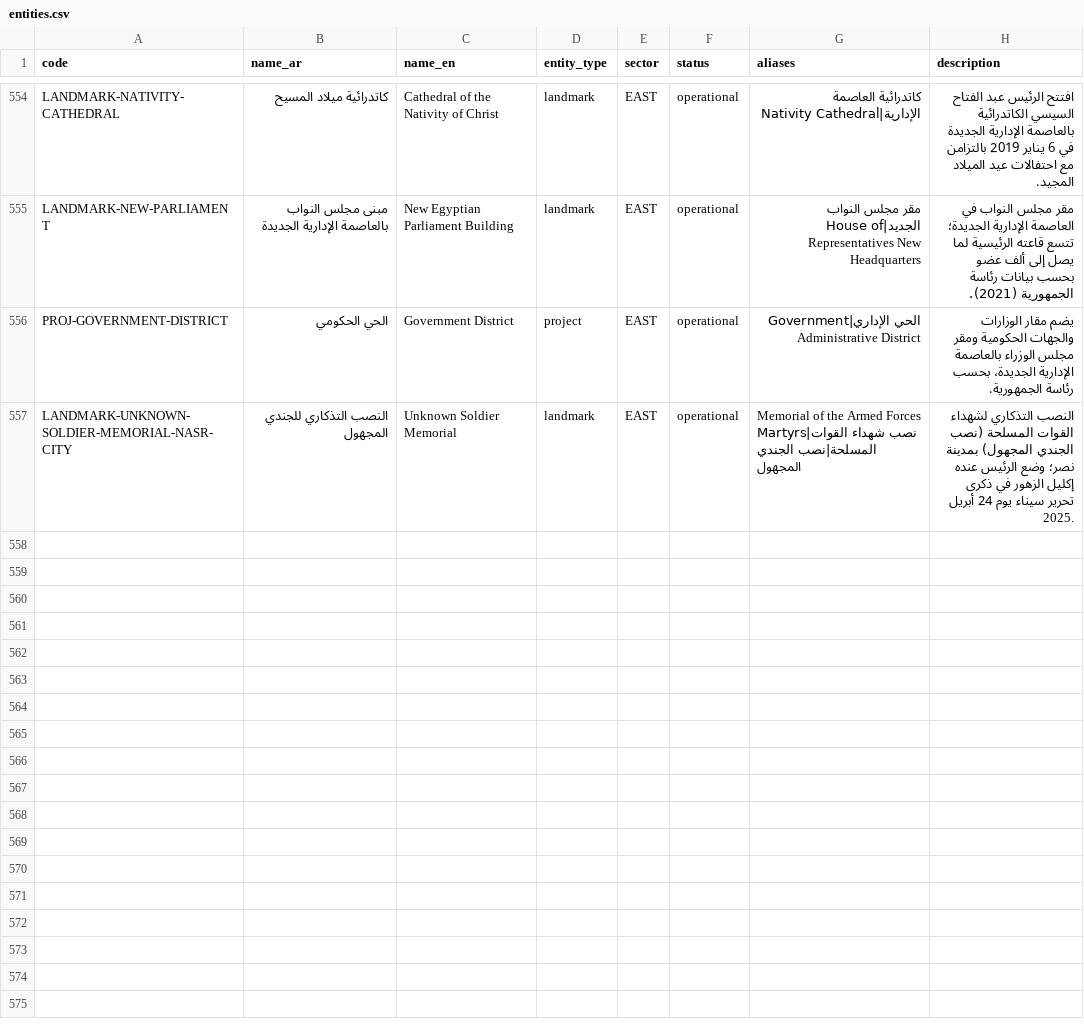
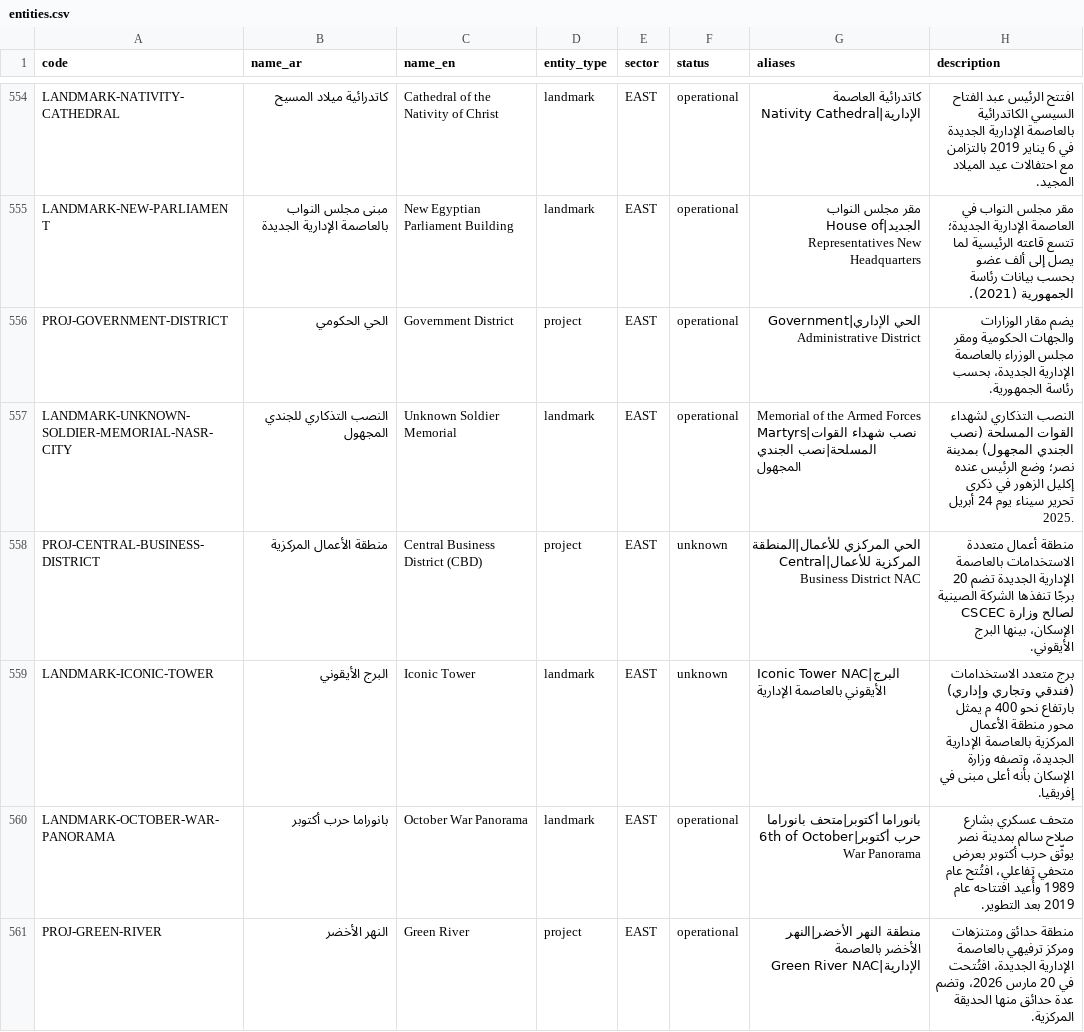
Before and after one commit to 3boalazm/greater-cairo-atlas, a CSV file: data/seed/entities.csv, drawn as a sheet; only a part is shown, gaps mark what is left out; the diff covers the shown part only; the diff names each change by its address in the sheet, - before the commit and + after, or states it on an @@ line.

Commit message:
Merge East batch 08 research
Co-authored-by: arena-agent <297053741+arena-agent@users.noreply.github.com>

```diff
--- a/data/seed/entities.csv
+++ b/data/seed/entities.csv
+row 558: PROJ-CENTRAL-BUSINESS-DISTRICT | منطقة الأعمال المركزية | Central Business District (CBD) | project | EAST | unknown | الحي المركزي للأعمال|المنطقة المركزية للأعمال|Central Business District NAC | منطقة أعمال متعددة الاستخدامات بالعاصمة الإدارية الجديدة تضم 20 برجًا تنفذها الشركة الصينية CSCEC لصالح وزارة الإسكان، بينها البرج الأيقوني.
+row 559: LANDMARK-ICONIC-TOWER | البرج الأيقوني | Iconic Tower | landmark | EAST | unknown | Iconic Tower NAC|البرج الأيقوني بالعاصمة الإدارية | برج متعدد الاستخدامات (فندقي وتجاري وإداري) بارتفاع نحو 400 م يمثل محور منطقة الأعمال المركزية بالعاصمة الإدارية الجديدة، وتصفه وزارة الإسكان بأنه أعلى مبنى في إفريقيا.
+row 560: LANDMARK-OCTOBER-WAR-PANORAMA | بانوراما حرب أكتوبر | October War Panorama | landmark | EAST | operational | بانوراما أكتوبر|متحف بانوراما حرب أكتوبر|6th of October War Panorama | متحف عسكري بشارع صلاح سالم بمدينة نصر يوثّق حرب أكتوبر بعرض متحفي تفاعلي، افتُتح عام 1989 وأُعيد افتتاحه عام 2019 بعد التطوير.
+row 561: PROJ-GREEN-RIVER | النهر الأخضر | Green River | project | EAST | operational | منطقة النهر الأخضر|النهر الأخضر بالعاصمة الإدارية|Green River NAC | منطقة حدائق ومتنزهات ومركز ترفيهي بالعاصمة الإدارية الجديدة، افتُتحت في 20 مارس 2026، وتضم عدة حدائق منها الحديقة المركزية.
```
Also changed, not shown: 4 added rows elsewhere in this file, 38 other files.
